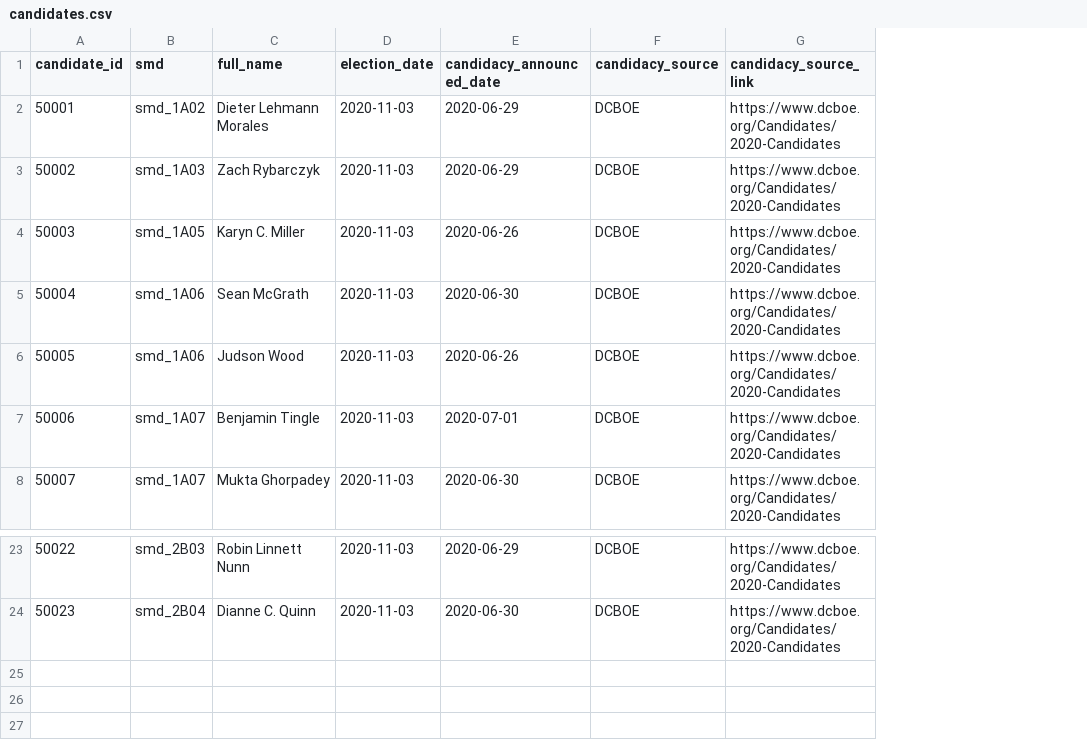
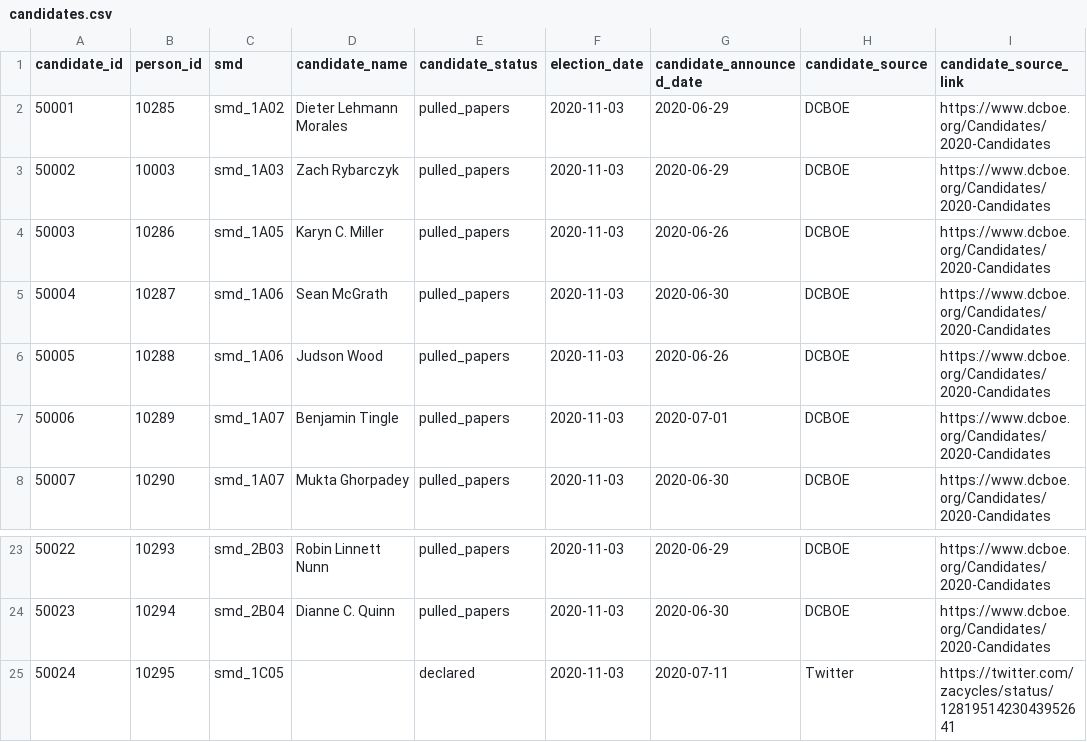
Before and after one commit to devinbrady/openanc, a CSV file: data/candidates.csv, drawn as a sheet; only a part is shown, gaps mark what is left out; addresses are those after the commit; the diff names each change by its address in the sheet, - before the commit and + after, or states it on an @@ line.

Commit message:
Use person data

```diff
--- a/data/candidates.csv
+++ b/data/candidates.csv
+column B (person_id), rows 2-8: 10285 | 10003 | 10286 | 10287 | 10288 | 10289 | 10290; rows 23-24: 10293 | 10294
+column E (candidate_status), rows 2-8: all pulled_papers; rows 23-24: pulled_papers | pulled_papers
-D1: full_name
+D1: candidate_name
-G1: candidacy_announced_date
+G1: candidate_announced_date
-H1: candidacy_source
+H1: candidate_source
-I1: candidacy_source_link
+I1: candidate_source_link
+row 25: 50024 | 10295 | smd_1C05 |  | declared | 2020-11-03 | 2020-07-11 | Twitter | https://twitter.com/zacycles/status/1281951423043952641
```
Also changed, not shown: data/commissioners.csv, 25 other files.
